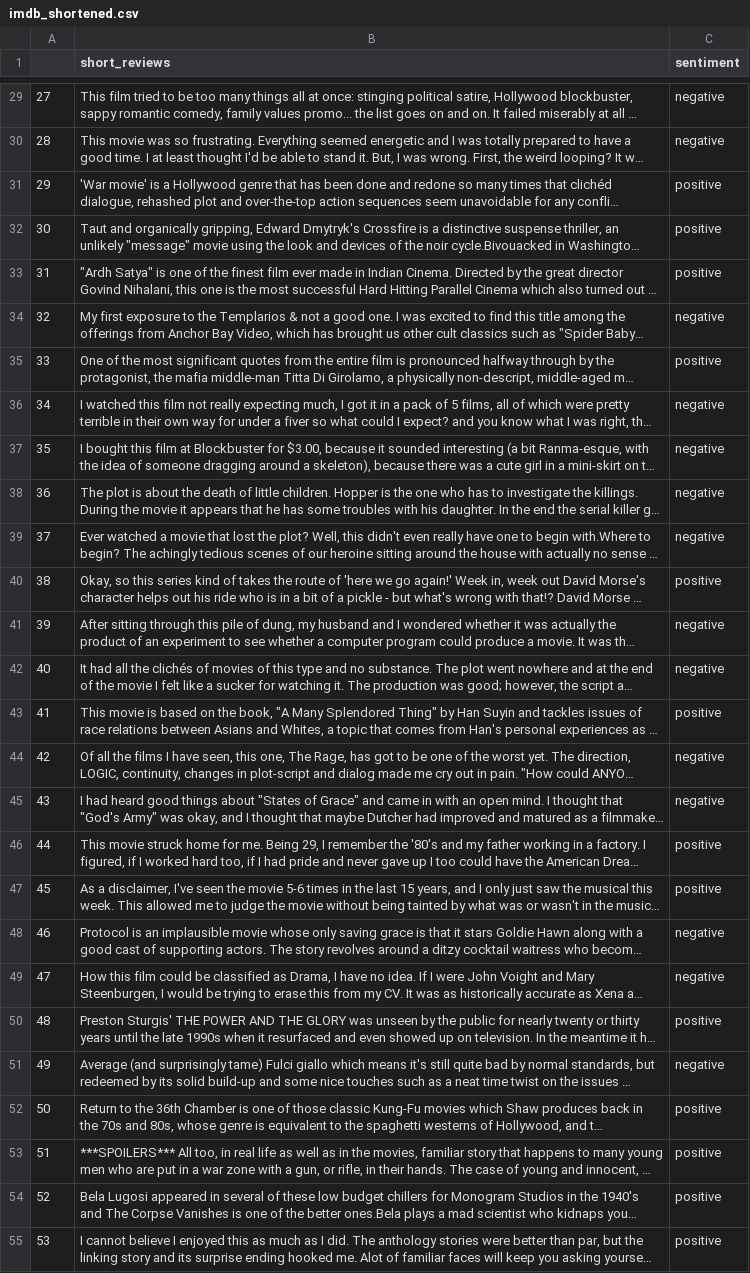
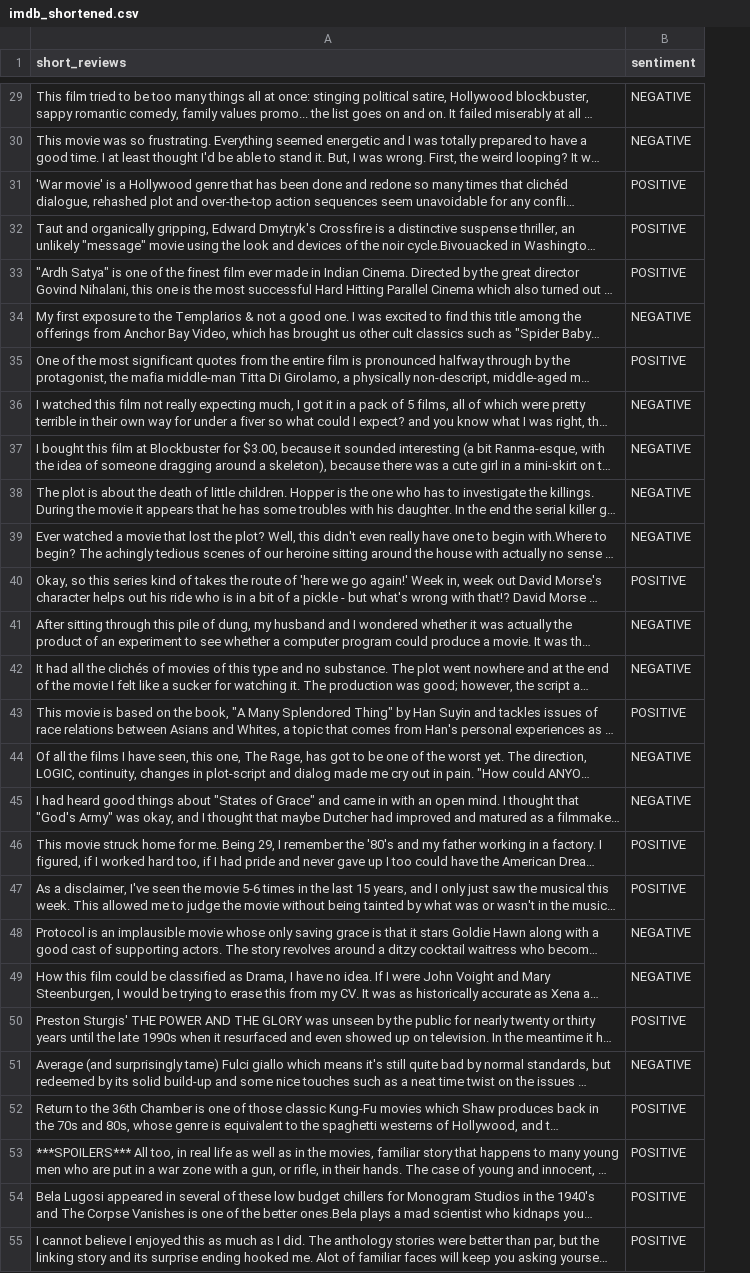
Before and after one commit to ClaudiaECarroll/Teaching_Materials, a CSV file: ml_sentiment_workshop/imdb_shortened.csv, drawn as a sheet; only a part is shown, gaps mark what is left out; long unchanged cells end in …; removed rows and columns are numbered as before the commit, all else as after; the diff covers the shown part only; the diff names each change by its address in the sheet, - before the commit and + after, or states it on an @@ line.

```diff
--- a/ml_sentiment_workshop/imdb_shortened.csv
+++ b/ml_sentiment_workshop/imdb_shortened.csv
-column A, rows 29-55: 27 | 28 | 29 | 30 | 31 | 32 | 33 | 34 | 35 | 36 | 37 | 38 | 39 | 40 | 41 | 42 | 43 | 44 | 45 | 46 | 47 | 48 | 49 | 50 | 51 | 52 | 53
-B29:B30 (sentiment): negative
+B29:B30 (sentiment): NEGATIVE
-B31:B33 (sentiment): positive
+B31:B33 (sentiment): POSITIVE
-B34 (sentiment): negative
+B34 (sentiment): NEGATIVE
-B35 (sentiment): positive
+B35 (sentiment): POSITIVE
-B36:B39 (sentiment): negative
+B36:B39 (sentiment): NEGATIVE
-B40 (sentiment): positive
+B40 (sentiment): POSITIVE
-B41:B42 (sentiment): negative
+B41:B42 (sentiment): NEGATIVE
-B43 (sentiment): positive
+B43 (sentiment): POSITIVE
-B44:B45 (sentiment): negative
+B44:B45 (sentiment): NEGATIVE
-B46:B47 (sentiment): positive
+B46:B47 (sentiment): POSITIVE
-B48:B49 (sentiment): negative
+B48:B49 (sentiment): NEGATIVE
-B50 (sentiment): positive
+B50 (sentiment): POSITIVE
-B51 (sentiment): negative
+B51 (sentiment): NEGATIVE
-B52:B55 (sentiment): positive
+B52:B55 (sentiment): POSITIVE
```
Also changed, not shown: 73 edited cells elsewhere in this file.
